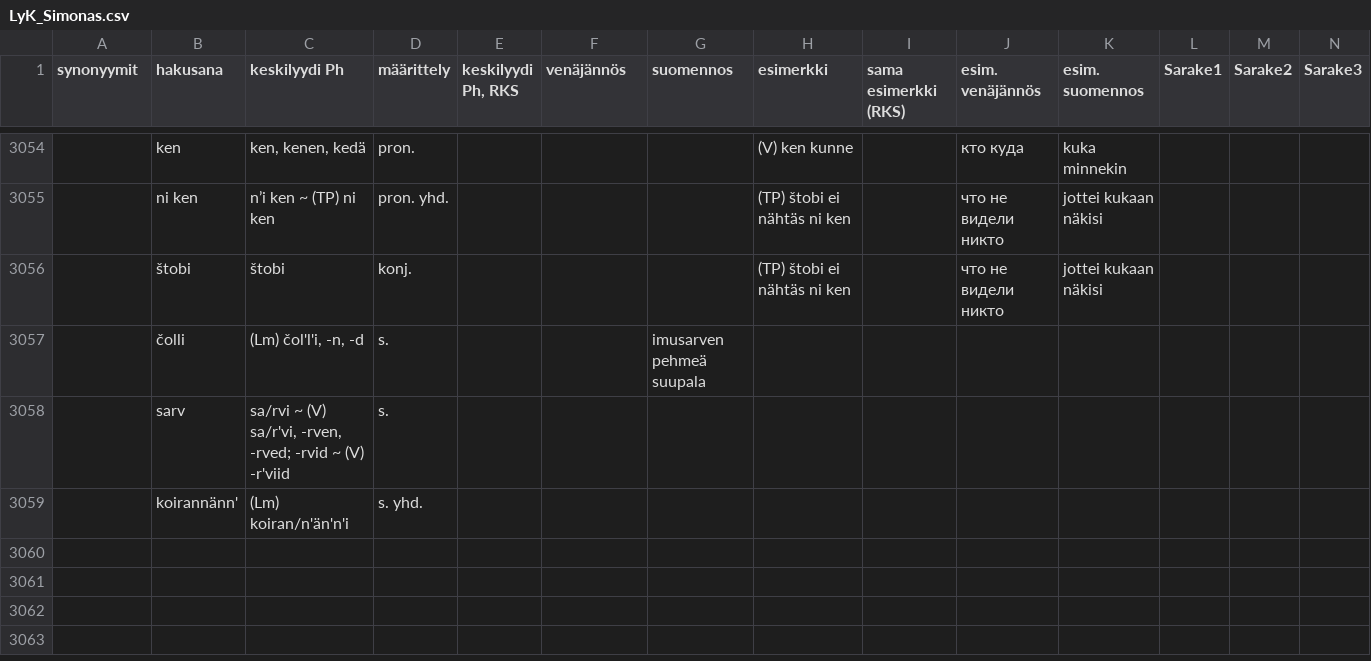
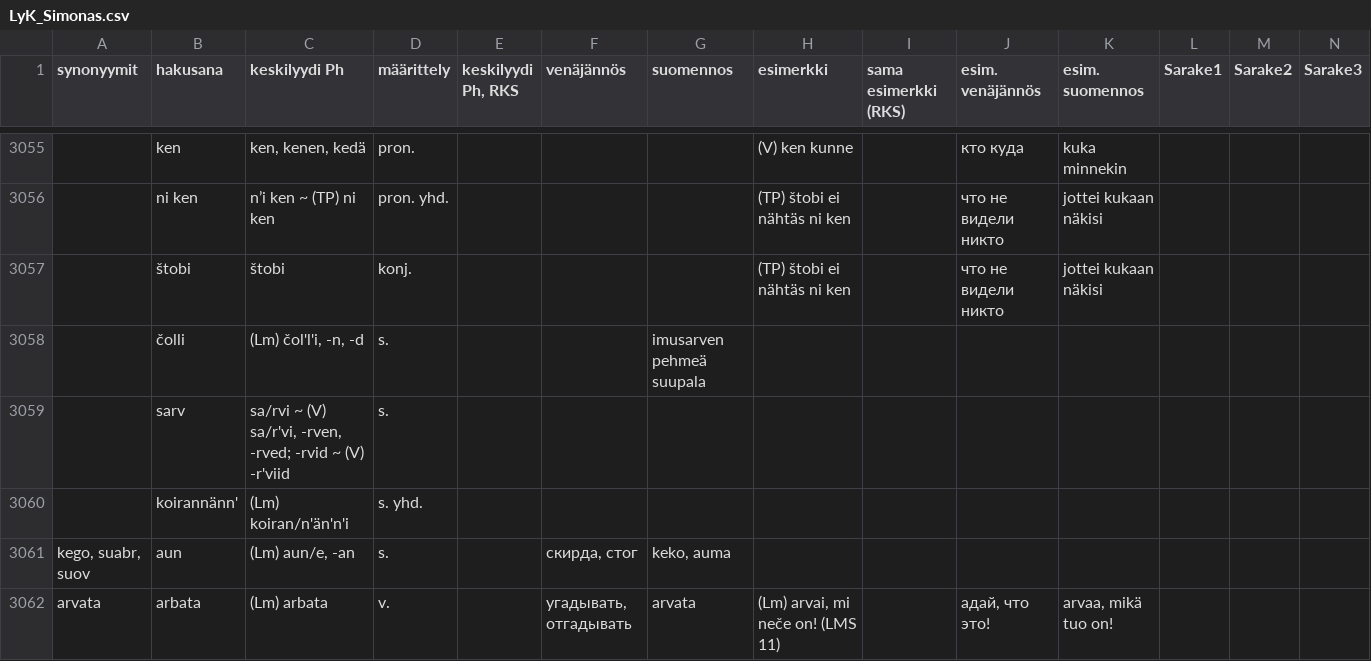
Before and after one commit to Nikerabbit/mediawiki-extensions-Lud, a CSV file: aineistot/LyK_Simonas.csv, drawn as a sheet; only a part is shown, gaps mark what is left out; rows hold the shown columns only; the diff covers the shown part only; the diff names each change by its address in the sheet, - before the commit and + after, or states it on an @@ line.

```diff
--- a/aineistot/LyK_Simonas.csv
+++ b/aineistot/LyK_Simonas.csv
+row 3061: kego, suabr, suov | aun | (Lm) aun/e, -an | s. |  | скирда, стог | keko, auma
+row 3062: arvata | arbata | (Lm) arbata | v. |  | угадывать, отгадывать | arvata | (Lm) arvai, mi neče on! (LMS 11) |  | адай, что это! | arvaa, mikä tuo on!
```
Also changed, not shown: 4 added rows, 2 removed rows and 14 edited cells elsewhere in this file, aineistot/LyP.csv, aineistot/Nettisanat_LyE.csv, 4 other files.
